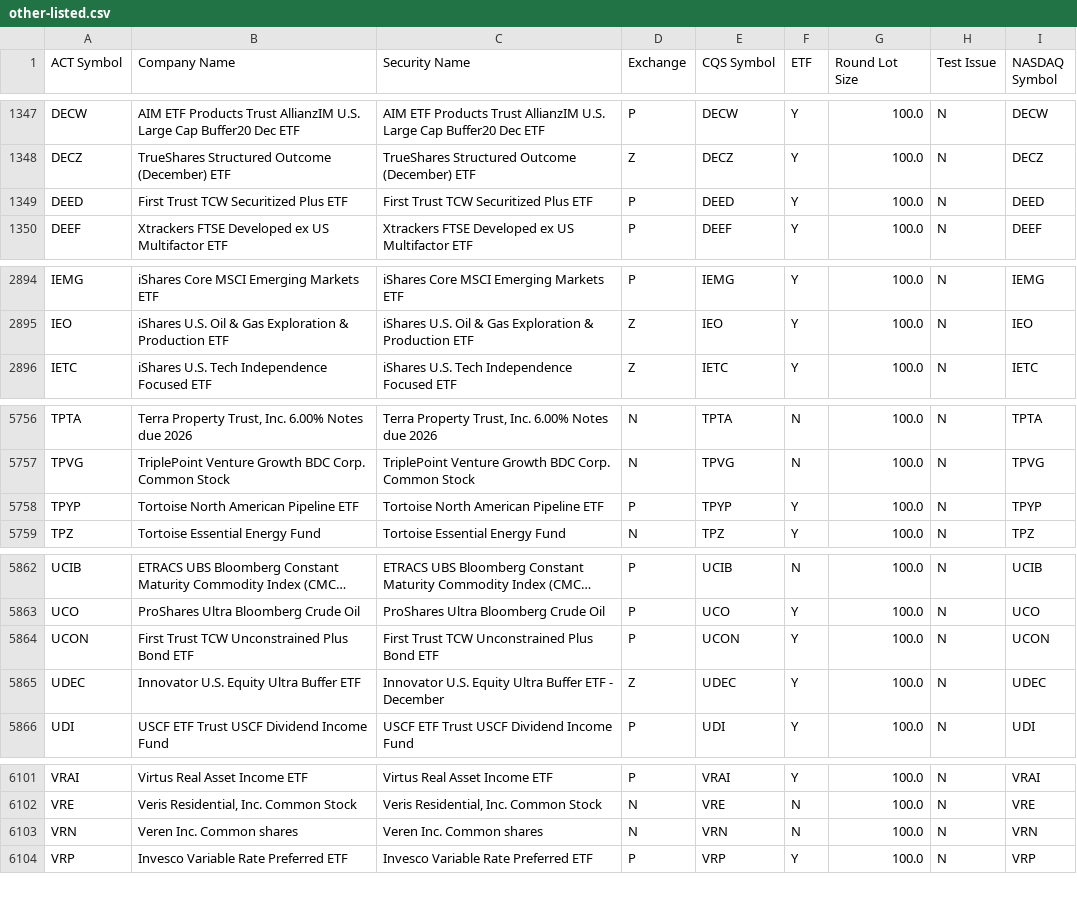
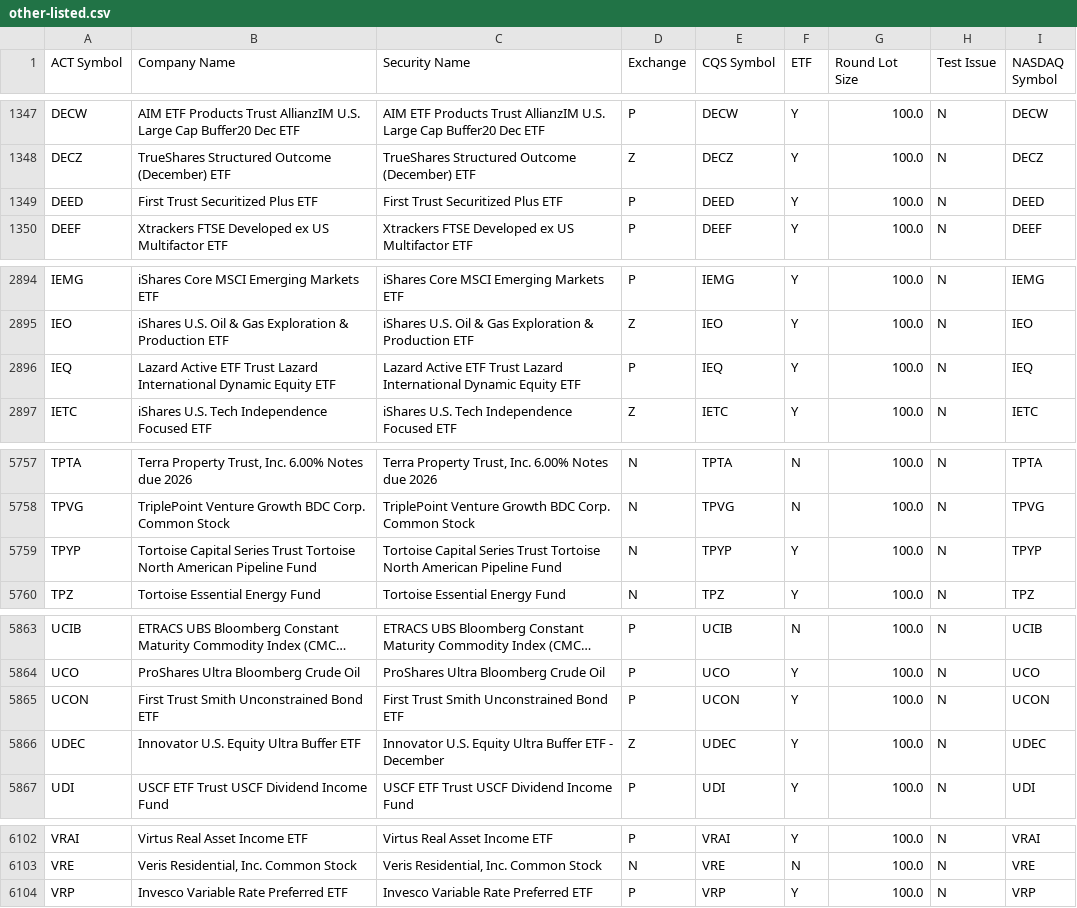
Before and after one commit to datasets/nyse-other-listings, a CSV file: data/other-listed.csv, drawn as a sheet; only a part is shown, gaps mark what is left out; long unchanged cells end in …; removed rows and columns are numbered as before the commit, all else as after; the diff names each change by its address in the sheet, - before the commit and + after, or states it on an @@ line.

```diff
--- a/data/other-listed.csv
+++ b/data/other-listed.csv
-B1349 (Company Name): First Trust TCW Securitized Plus ETF
+B1349 (Company Name): First Trust Securitized Plus ETF
-C1349 (Security Name): First Trust TCW Securitized Plus ETF
+C1349 (Security Name): First Trust Securitized Plus ETF
+row 2896: IEQ | Lazard Active ETF Trust Lazard International Dynamic Equity ETF | Lazard Active ETF Trust Lazard International Dynamic Equity ETF | P | IEQ | Y | 100.0 | N | IEQ
-B5759 (Company Name): Tortoise North American Pipeline ETF
+B5759 (Company Name): Tortoise Capital Series Trust Tortoise North American Pipeline Fund
-C5759 (Security Name): Tortoise North American Pipeline ETF
+C5759 (Security Name): Tortoise Capital Series Trust Tortoise North American Pipeline Fund
-D5759 (Exchange): P
+D5759 (Exchange): N
-B5865 (Company Name): First Trust TCW Unconstrained Plus Bond ETF
+B5865 (Company Name): First Trust Smith Unconstrained Bond ETF
-C5865 (Security Name): First Trust TCW Unconstrained Plus Bond ETF
+C5865 (Security Name): First Trust Smith Unconstrained Bond ETF
-row 6103: VRN | Veren Inc. Common shares | Veren Inc. Common shares | N | VRN | N | 100.0 | N | VRN
```
Also changed, not shown: data/nyse-listed.csv.
